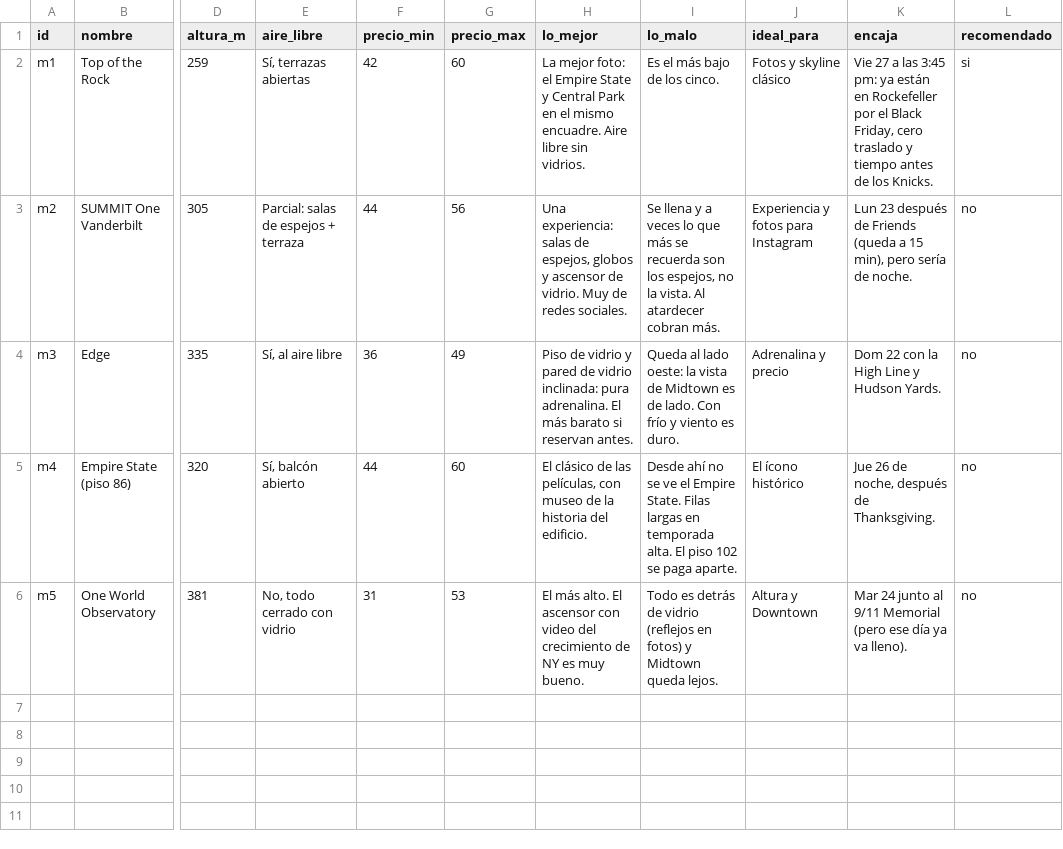
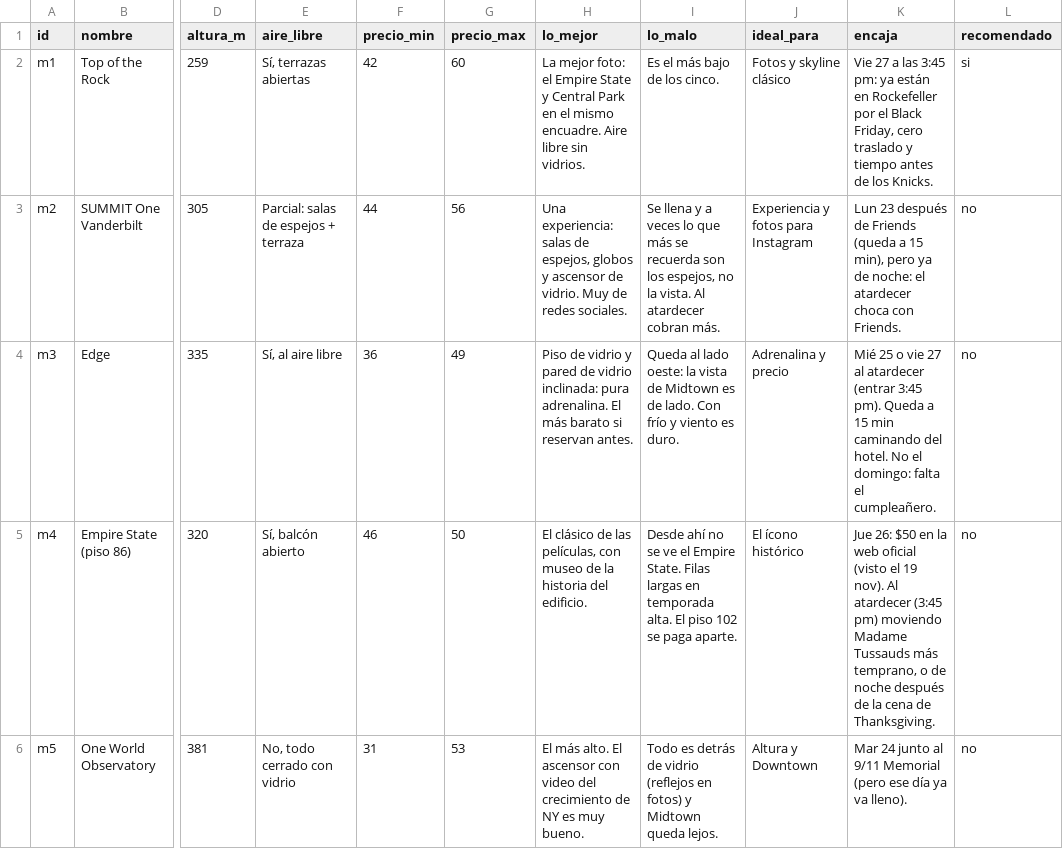
Before and after one commit to jacoal1234-creator/nyc-trip-2026, a CSV file: data/miradores.csv, drawn as a sheet; only a part is shown, gaps mark what is left out; the diff names each change by its address in the sheet, - before the commit and + after, or states it on an @@ line.

```diff
--- a/data/miradores.csv
+++ b/data/miradores.csv
-K3 (encaja): …min), pero sería de noche.
+K3 (encaja): …min), pero ya de noche: el atardecer choca con Friends.
-K4 (encaja): Dom 22 con la High Line y Hudson Yards.
+K4 (encaja): Mié 25 o vie 27 al atardecer (entrar 3:45 pm). Queda a 15 min caminando del hotel. No el domingo: falta el cumpleañero.
-F5 (precio_min): 44
+F5 (precio_min): 46
-G5 (precio_max): 60
+G5 (precio_max): 50
-K5 (encaja): Jue 26 de noche, después de Thanksgiving.
+K5 (encaja): Jue 26: $50 en la web oficial (visto el 19 nov). Al atardecer (3:45 pm) moviendo Madame Tussauds más temprano, o de noche después de la cena de Thanksgiving.
```
Also changed, not shown: 2 other files.
